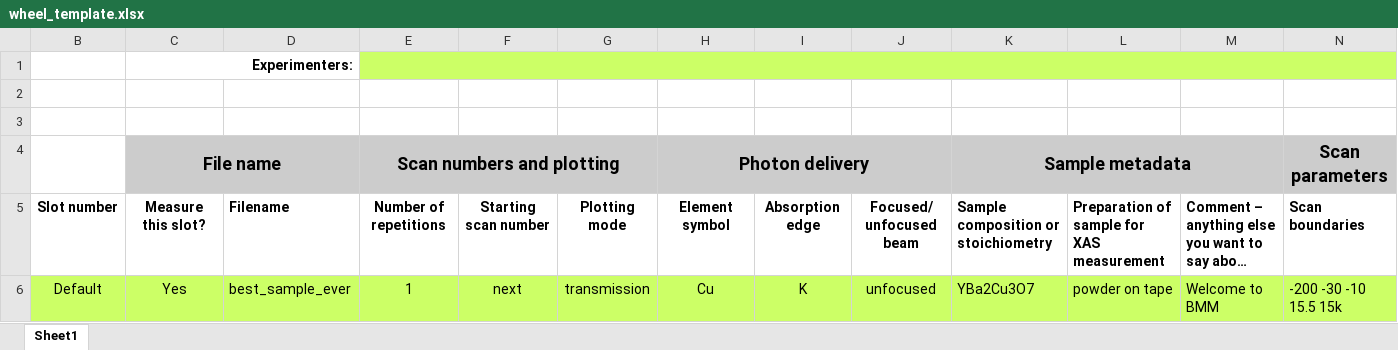
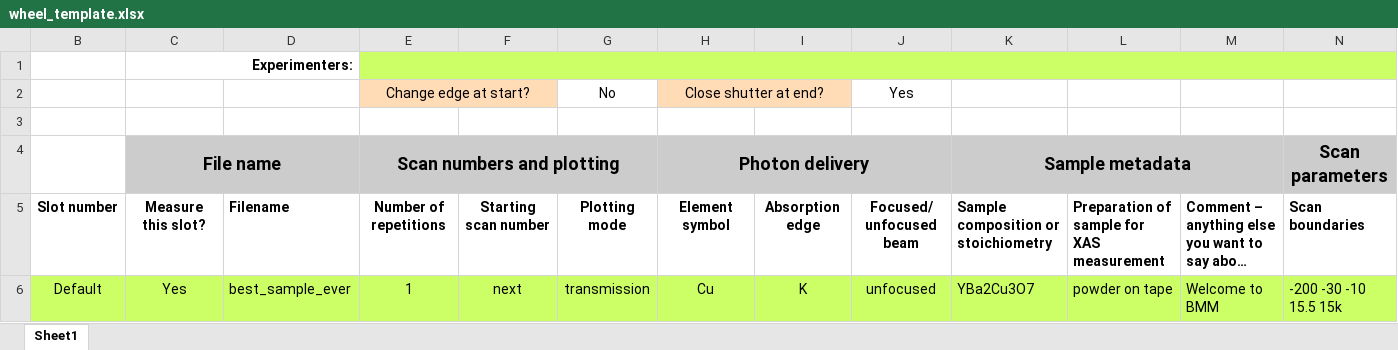
Before and after one commit to NSLS-II-BMM/profile_collection, an Excel workbook: startup/wheel_template.xlsx, sheet Sheet1, drawn as a sheet; only a part is shown; long unchanged cells end in …; values as stored, in another font and other column widths than the file's, no borders; charts and pictures not drawn; rows hold the shown columns only; the diff names each change by its address in the sheet, - before the commit and + after, or states it on an @@ line.

Commit message:
flags in wheel spreadsheet

```diff
--- a/startup/wheel_template.xlsx (sheet Sheet1)
+++ b/startup/wheel_template.xlsx (sheet Sheet1)
-row 2: (empty)
+row 2:  |  |  | Change edge at start? |  | No | Close shutter at end? |  | Yes
-E2:F2 fill: none
+E2:F2 fill: #FFDBB6
+E2:F2 merged
-H2:I2 fill: none
+H2:I2 fill: #FFDBB6
+H2:I2 merged
```
Also changed, not shown: charts or pictures, 2 other files.
